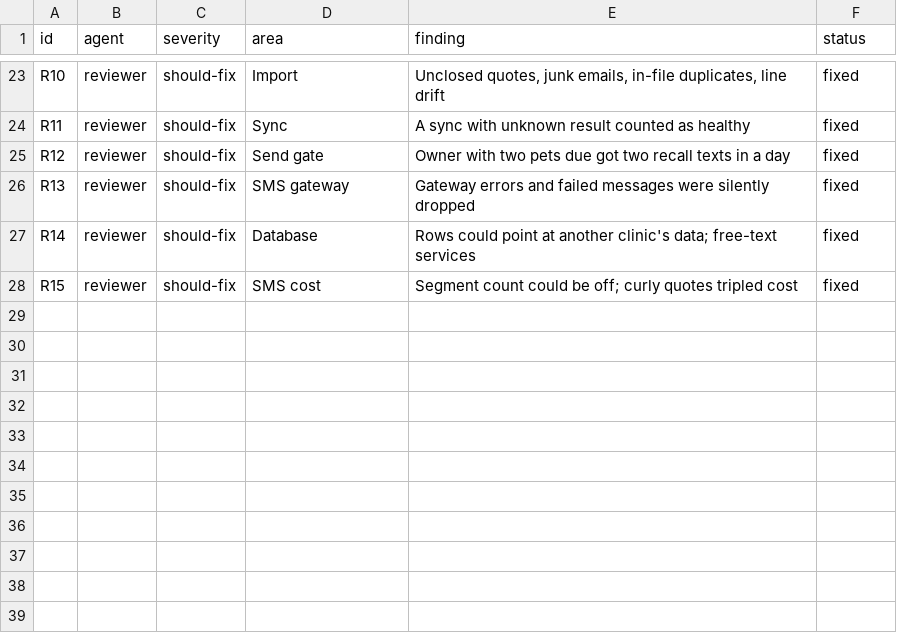
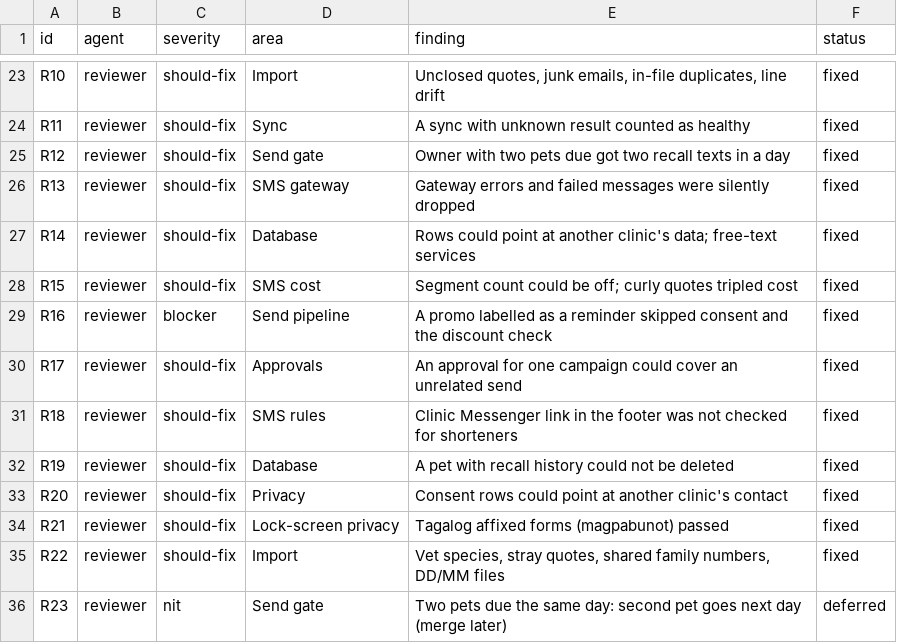
Before and after one commit to rankidd2-stack/revisit, a CSV file: status/findings.csv, drawn as a sheet; only a part is shown, gaps mark what is left out.

```diff
--- a/status/findings.csv
+++ b/status/findings.csv
@@ -28 +28,9 @@ R14,reviewer,should-fix,Database,Rows could point at another clinic's data; free
 R15,reviewer,should-fix,SMS cost,Segment count could be off; curly quotes tripled cost,fixed
+R16,reviewer,blocker,Send pipeline,A promo labelled as a reminder skipped consent and the discount check,fixed
+R17,reviewer,should-fix,Approvals,An approval for one campaign could cover an unrelated send,fixed
+R18,reviewer,should-fix,SMS rules,Clinic Messenger link in the footer was not checked for shorteners,fixed
+R19,reviewer,should-fix,Database,A pet with recall history could not be deleted,fixed
+R20,reviewer,should-fix,Privacy,Consent rows could point at another clinic's contact,fixed
+R21,reviewer,should-fix,Lock-screen privacy,Tagalog affixed forms (magpabunot) passed,fixed
+R22,reviewer,should-fix,Import,"Vet species, stray quotes, shared family numbers, DD/MM files",fixed
+R23,reviewer,nit,Send gate,Two pets due the same day: second pet goes next day (merge later),deferred
```
Also changed, not shown: 2 other files.
